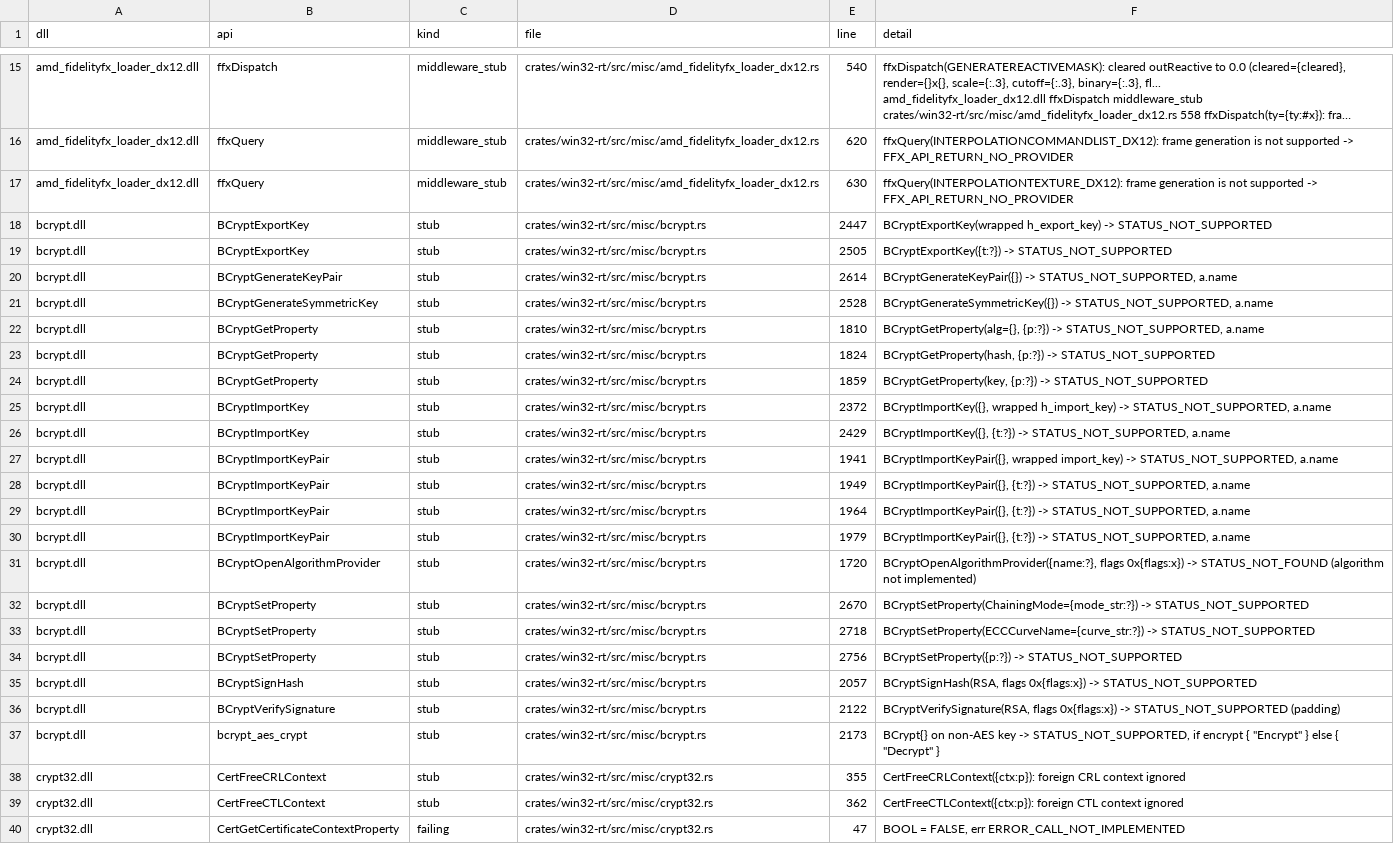
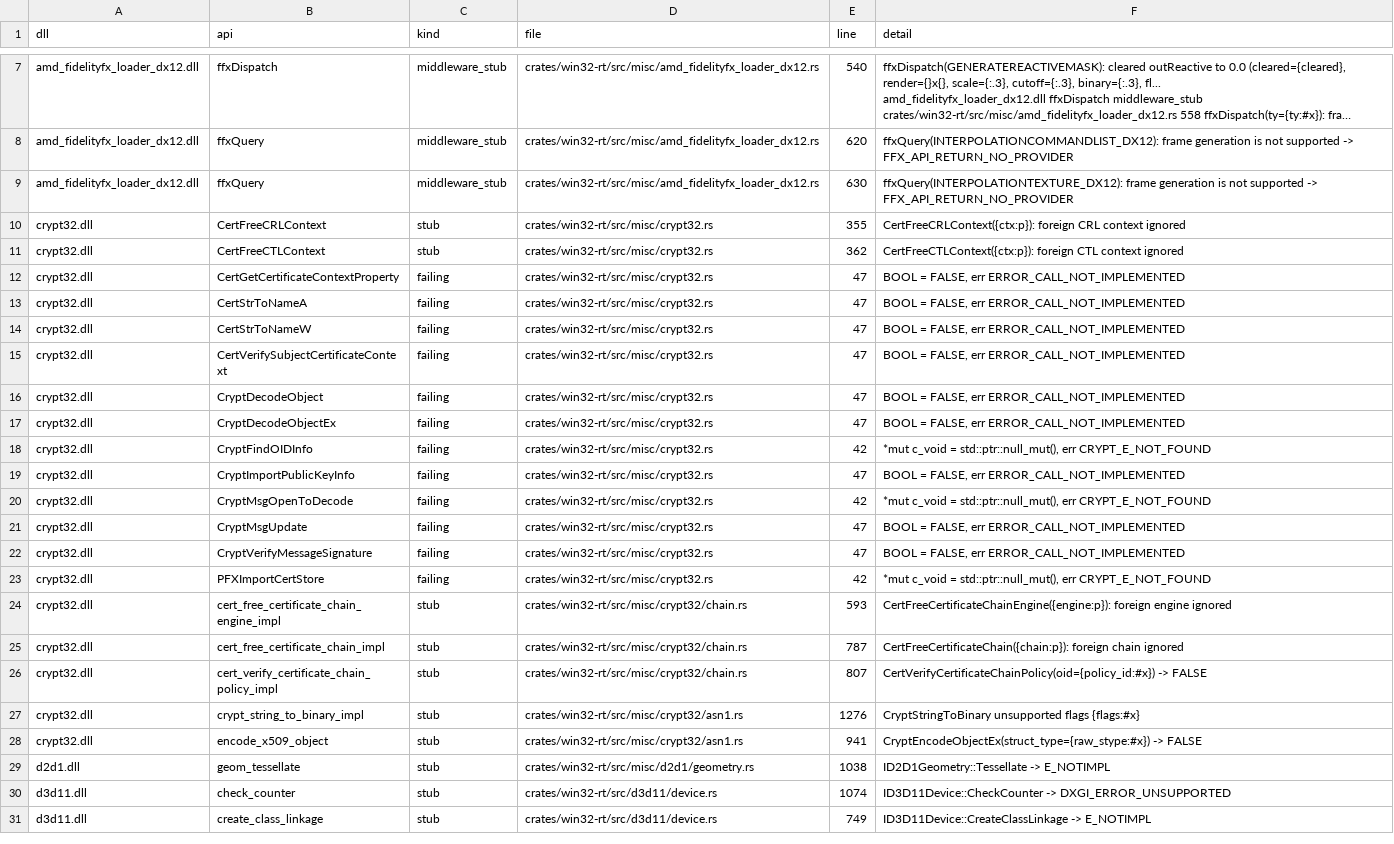
Before and after one commit to mweinbach/apple-silicon-port-factory, a TSV file: db/stub_inventory.tsv, drawn as a sheet; only a part is shown, gaps mark what is left out; the shorter side is filled out with more unchanged rows; long unchanged cells end in …; the diff covers the shown part only.

Commit message:
docs: sync stub/win32 catalogs and add crypto-cng-capi backlog

```diff
--- a/db/stub_inventory.tsv
+++ b/db/stub_inventory.tsv
@@ -18,22 +10,2 @@ amd_fidelityfx_loader_dx12.dll	ffxQuery	middleware_stub	crates/win32-rt/src/misc
 amd_fidelityfx_loader_dx12.dll	ffxQuery	middleware_stub	crates/win32-rt/src/misc/amd_fidelityfx_loader_dx12.rs	630	"ffxQuery(INTERPOLATIONTEXTURE_DX12): frame generation is not supported -> FFX_API_RETURN_NO_PROVIDER"
-bcrypt.dll	BCryptExportKey	stub	crates/win32-rt/src/misc/bcrypt.rs	2447	"BCryptExportKey(wrapped h_export_key) -> STATUS_NOT_SUPPORTED"
-bcrypt.dll	BCryptExportKey	stub	crates/win32-rt/src/misc/bcrypt.rs	2505	"BCryptExportKey({t:?}) -> STATUS_NOT_SUPPORTED"
-bcrypt.dll	BCryptGenerateKeyPair	stub	crates/win32-rt/src/misc/bcrypt.rs	2614	"BCryptGenerateKeyPair({}) -> STATUS_NOT_SUPPORTED", a.name
-bcrypt.dll	BCryptGenerateSymmetricKey	stub	crates/win32-rt/src/misc/bcrypt.rs	2528	"BCryptGenerateSymmetricKey({}) -> STATUS_NOT_SUPPORTED", a.name
-bcrypt.dll	BCryptGetProperty	stub	crates/win32-rt/src/misc/bcrypt.rs	1810	"BCryptGetProperty(alg={}, {p:?}) -> STATUS_NOT_SUPPORTED", a.name
-bcrypt.dll	BCryptGetProperty	stub	crates/win32-rt/src/misc/bcrypt.rs	1824	"BCryptGetProperty(hash, {p:?}) -> STATUS_NOT_SUPPORTED"
-bcrypt.dll	BCryptGetProperty	stub	crates/win32-rt/src/misc/bcrypt.rs	1859	"BCryptGetProperty(key, {p:?}) -> STATUS_NOT_SUPPORTED"
-bcrypt.dll	BCryptImportKey	stub	crates/win32-rt/src/misc/bcrypt.rs	2372	"BCryptImportKey({}, wrapped h_import_key) -> STATUS_NOT_SUPPORTED", a.name
-bcrypt.dll	BCryptImportKey	stub	crates/win32-rt/src/misc/bcrypt.rs	2429	"BCryptImportKey({}, {t:?}) -> STATUS_NOT_SUPPORTED", a.name
-bcrypt.dll	BCryptImportKeyPair	stub	crates/win32-rt/src/misc/bcrypt.rs	1941	"BCryptImportKeyPair({}, wrapped import_key) -> STATUS_NOT_SUPPORTED", a.name
-bcrypt.dll	BCryptImportKeyPair	stub	crates/win32-rt/src/misc/bcrypt.rs	1949	"BCryptImportKeyPair({}, {t:?}) -> STATUS_NOT_SUPPORTED", a.name
-bcrypt.dll	BCryptImportKeyPair	stub	crates/win32-rt/src/misc/bcrypt.rs	1964	"BCryptImportKeyPair({}, {t:?}) -> STATUS_NOT_SUPPORTED", a.name
-bcrypt.dll	BCryptImportKeyPair	stub	crates/win32-rt/src/misc/bcrypt.rs	1979	"BCryptImportKeyPair({}, {t:?}) -> STATUS_NOT_SUPPORTED", a.name
-bcrypt.dll	BCryptOpenAlgorithmProvider	stub	crates/win32-rt/src/misc/bcrypt.rs	1720	"BCryptOpenAlgorithmProvider({name:?}, flags 0x{flags:x}) -> STATUS_NOT_FOUND (algorithm not implemented)"
-bcrypt.dll	BCryptSetProperty	stub	crates/win32-rt/src/misc/bcrypt.rs	2670	"BCryptSetProperty(ChainingMode={mode_str:?}) -> STATUS_NOT_SUPPORTED"
-bcrypt.dll	BCryptSetProperty	stub	crates/win32-rt/src/misc/bcrypt.rs	2718	"BCryptSetProperty(ECCCurveName={curve_str:?}) -> STATUS_NOT_SUPPORTED"
-bcrypt.dll	BCryptSetProperty	stub	crates/win32-rt/src/misc/bcrypt.rs	2756	"BCryptSetProperty({p:?}) -> STATUS_NOT_SUPPORTED"
-bcrypt.dll	BCryptSignHash	stub	crates/win32-rt/src/misc/bcrypt.rs	2057	"BCryptSignHash(RSA, flags 0x{flags:x}) -> STATUS_NOT_SUPPORTED"
-bcrypt.dll	BCryptVerifySignature	stub	crates/win32-rt/src/misc/bcrypt.rs	2122	"BCryptVerifySignature(RSA, flags 0x{flags:x}) -> STATUS_NOT_SUPPORTED (padding)"
-bcrypt.dll	bcrypt_aes_crypt	stub	crates/win32-rt/src/misc/bcrypt.rs	2173	"BCrypt{} on non-AES key -> STATUS_NOT_SUPPORTED", if encrypt { "Encrypt" } else { "Decrypt" }
 crypt32.dll	CertFreeCRLContext	stub	crates/win32-rt/src/misc/crypt32.rs	355	"CertFreeCRLContext({ctx:p}): foreign CRL context ignored"
```
Also changed, not shown: 8 removed rows elsewhere in this file, db/win32_apis.tsv, 2 other files.
